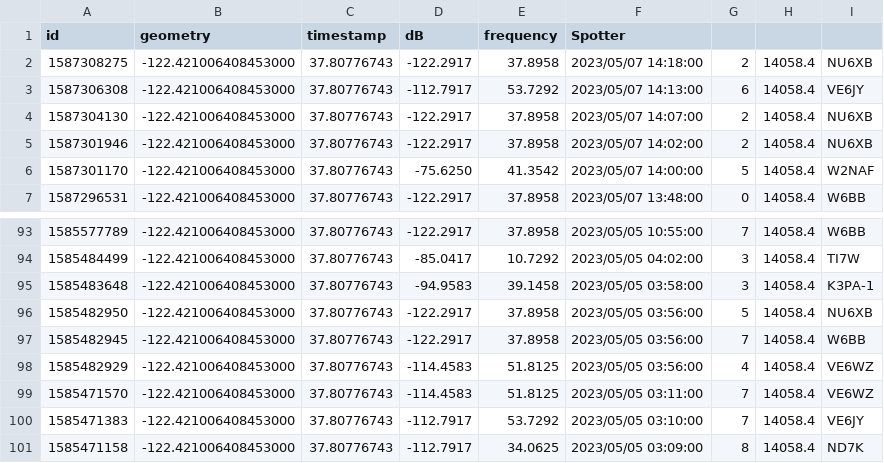
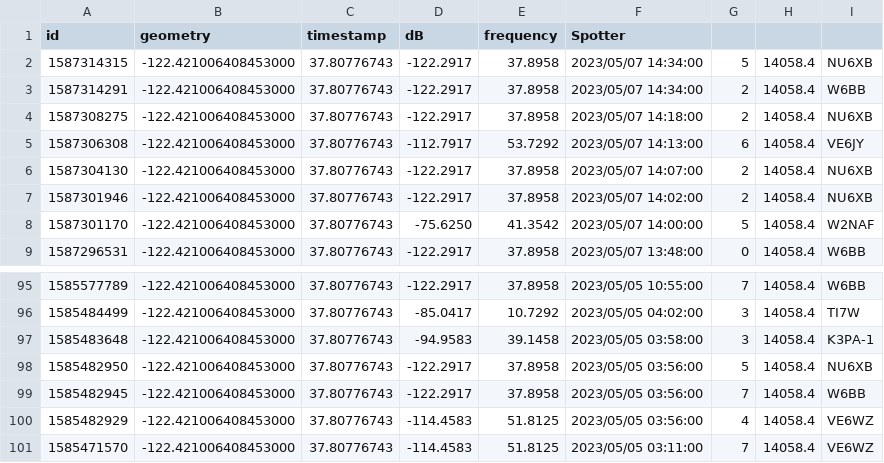
Before and after one commit to hcarter333/rm-rbn-history, a CSV file: rm_rnb_history.csv, drawn as a sheet; only a part is shown, gaps mark what is left out.

```diff
--- a/rm_rnb_history.csv
+++ b/rm_rnb_history.csv
@@ -1,2 +1,4 @@
 id,geometry,timestamp,dB,frequency,Spotter
+1587314315,-122.421006408453000,37.80776743,-122.2917,37.8958,2023/05/07 14:34:00,5,14058.4,NU6XB
+1587314291,-122.421006408453000,37.80776743,-122.2917,37.8958,2023/05/07 14:34:00,2,14058.4,W6BB
 1587308275,-122.421006408453000,37.80776743,-122.2917,37.8958,2023/05/07 14:18:00,2,14058.4,NU6XB
@@ -99,3 +101 @@ id,geometry,timestamp,dB,frequency,Spotter
 1585471570,-122.421006408453000,37.80776743,-114.4583,51.8125,2023/05/05 03:11:00,7,14058.4,VE6WZ
-1585471383,-122.421006408453000,37.80776743,-112.7917,53.7292,2023/05/05 03:10:00,7,14058.4,VE6JY
-1585471158,-122.421006408453000,37.80776743,-112.7917,34.0625,2023/05/05 03:09:00,8,14058.4,ND7K
```
Also changed, not shown: rm_rnb_history_pres.csv, 2 other files.
